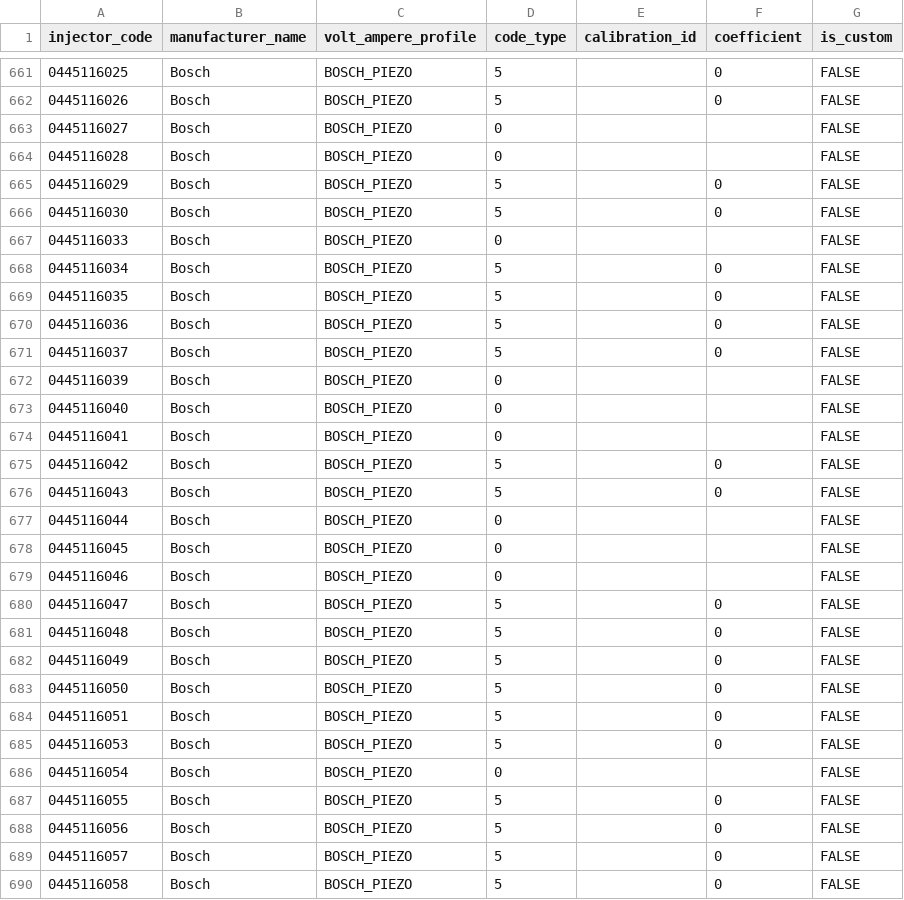
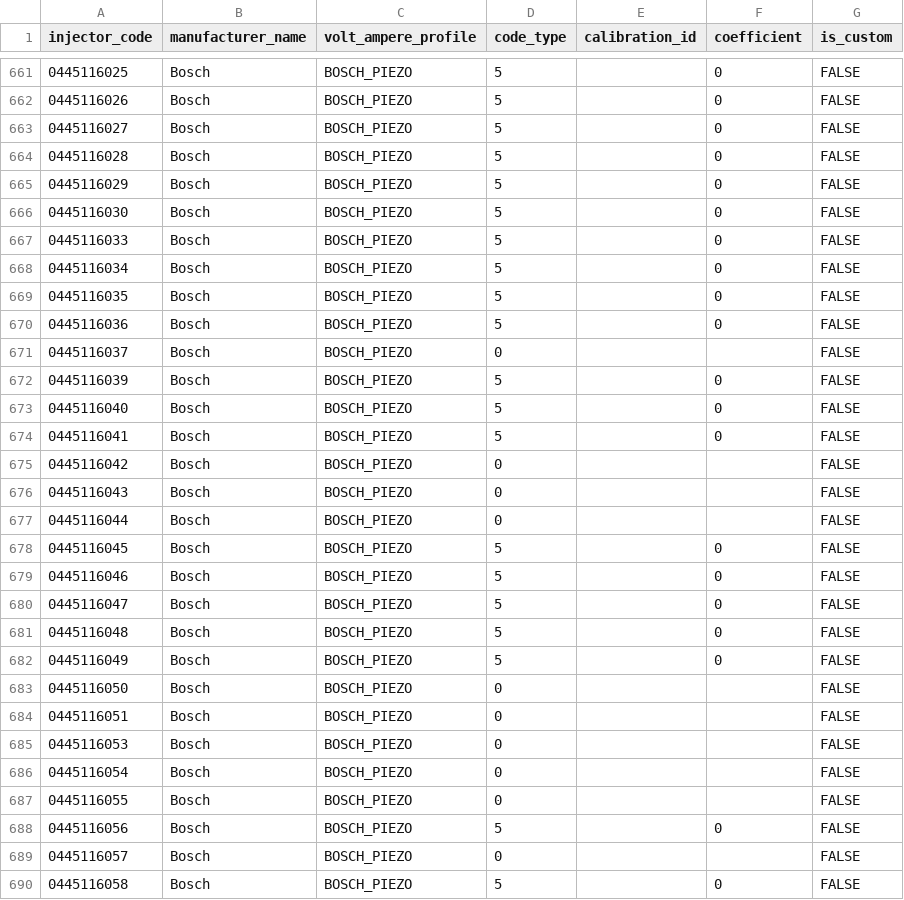
Before and after one commit to SergeyTomp/DieselTestGUI, a CSV file: src/main/resources/db/csv/injectors.csv, drawn as a sheet; only a part is shown, gaps mark what is left out; the diff covers the shown part only.

```diff
--- a/src/main/resources/db/csv/injectors.csv
+++ b/src/main/resources/db/csv/injectors.csv
@@ -662,7 +662,7 @@ injector_code,manufacturer_name,volt_ampere_profile,code_type,calibration_id,coe
 0445116026,Bosch,BOSCH_PIEZO,5,,0,FALSE
-0445116027,Bosch,BOSCH_PIEZO,0,,,FALSE
-0445116028,Bosch,BOSCH_PIEZO,0,,,FALSE
+0445116027,Bosch,BOSCH_PIEZO,5,,0,FALSE
+0445116028,Bosch,BOSCH_PIEZO,5,,0,FALSE
 0445116029,Bosch,BOSCH_PIEZO,5,,0,FALSE
 0445116030,Bosch,BOSCH_PIEZO,5,,0,FALSE
-0445116033,Bosch,BOSCH_PIEZO,0,,,FALSE
+0445116033,Bosch,BOSCH_PIEZO,5,,0,FALSE
 0445116034,Bosch,BOSCH_PIEZO,5,,0,FALSE
@@ -670,11 +670,11 @@ injector_code,manufacturer_name,volt_ampere_profile,code_type,calibration_id,coe
 0445116036,Bosch,BOSCH_PIEZO,5,,0,FALSE
-0445116037,Bosch,BOSCH_PIEZO,5,,0,FALSE
-0445116039,Bosch,BOSCH_PIEZO,0,,,FALSE
-0445116040,Bosch,BOSCH_PIEZO,0,,,FALSE
-0445116041,Bosch,BOSCH_PIEZO,0,,,FALSE
-0445116042,Bosch,BOSCH_PIEZO,5,,0,FALSE
-0445116043,Bosch,BOSCH_PIEZO,5,,0,FALSE
+0445116037,Bosch,BOSCH_PIEZO,0,,,FALSE
+0445116039,Bosch,BOSCH_PIEZO,5,,0,FALSE
+0445116040,Bosch,BOSCH_PIEZO,5,,0,FALSE
+0445116041,Bosch,BOSCH_PIEZO,5,,0,FALSE
+0445116042,Bosch,BOSCH_PIEZO,0,,,FALSE
+0445116043,Bosch,BOSCH_PIEZO,0,,,FALSE
 0445116044,Bosch,BOSCH_PIEZO,0,,,FALSE
-0445116045,Bosch,BOSCH_PIEZO,0,,,FALSE
-0445116046,Bosch,BOSCH_PIEZO,0,,,FALSE
+0445116045,Bosch,BOSCH_PIEZO,5,,0,FALSE
+0445116046,Bosch,BOSCH_PIEZO,5,,0,FALSE
 0445116047,Bosch,BOSCH_PIEZO,5,,0,FALSE
@@ -682,9 +682,9 @@ injector_code,manufacturer_name,volt_ampere_profile,code_type,calibration_id,coe
 0445116049,Bosch,BOSCH_PIEZO,5,,0,FALSE
-0445116050,Bosch,BOSCH_PIEZO,5,,0,FALSE
-0445116051,Bosch,BOSCH_PIEZO,5,,0,FALSE
-0445116053,Bosch,BOSCH_PIEZO,5,,0,FALSE
+0445116050,Bosch,BOSCH_PIEZO,0,,,FALSE
+0445116051,Bosch,BOSCH_PIEZO,0,,,FALSE
+0445116053,Bosch,BOSCH_PIEZO,0,,,FALSE
 0445116054,Bosch,BOSCH_PIEZO,0,,,FALSE
-0445116055,Bosch,BOSCH_PIEZO,5,,0,FALSE
+0445116055,Bosch,BOSCH_PIEZO,0,,,FALSE
 0445116056,Bosch,BOSCH_PIEZO,5,,0,FALSE
-0445116057,Bosch,BOSCH_PIEZO,5,,0,FALSE
+0445116057,Bosch,BOSCH_PIEZO,0,,,FALSE
 0445116058,Bosch,BOSCH_PIEZO,5,,0,FALSE
```
Also changed, not shown: 114 edited cells elsewhere in this file, 8 other files.
